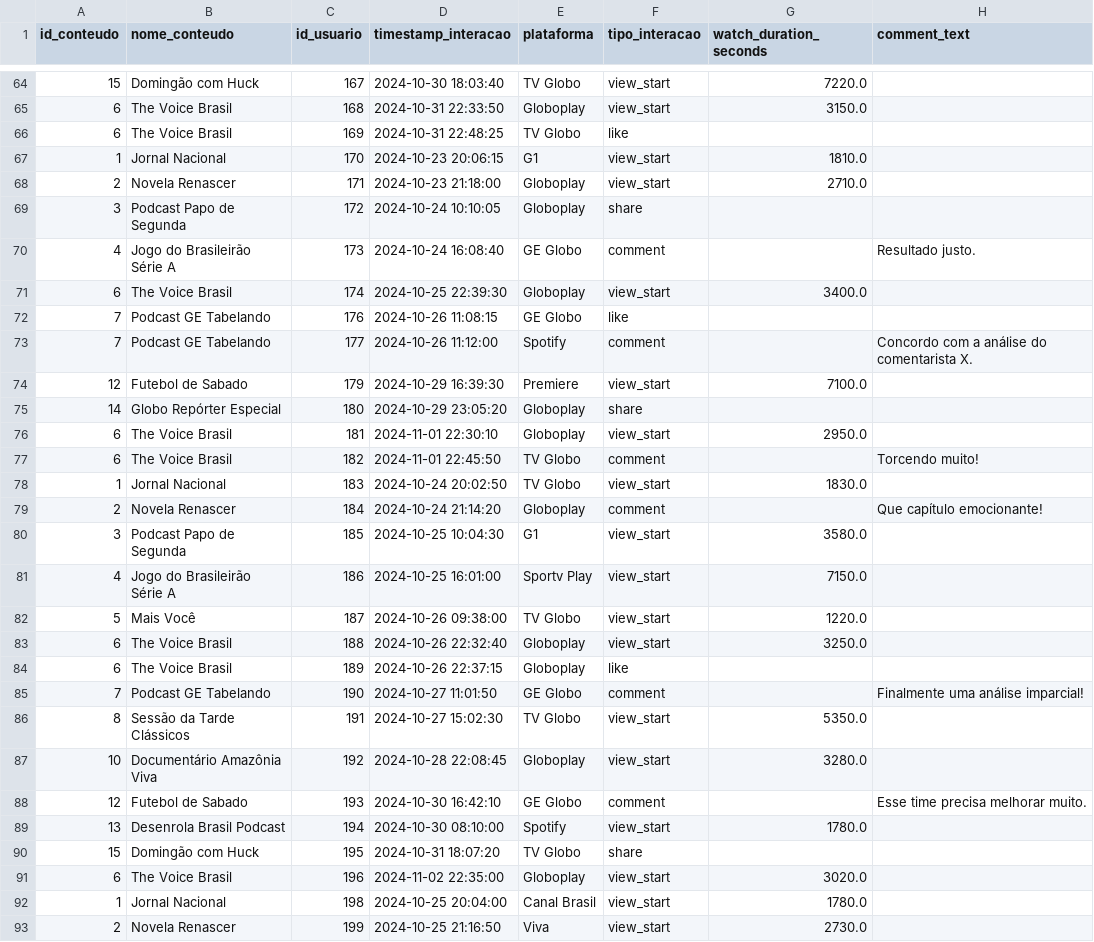
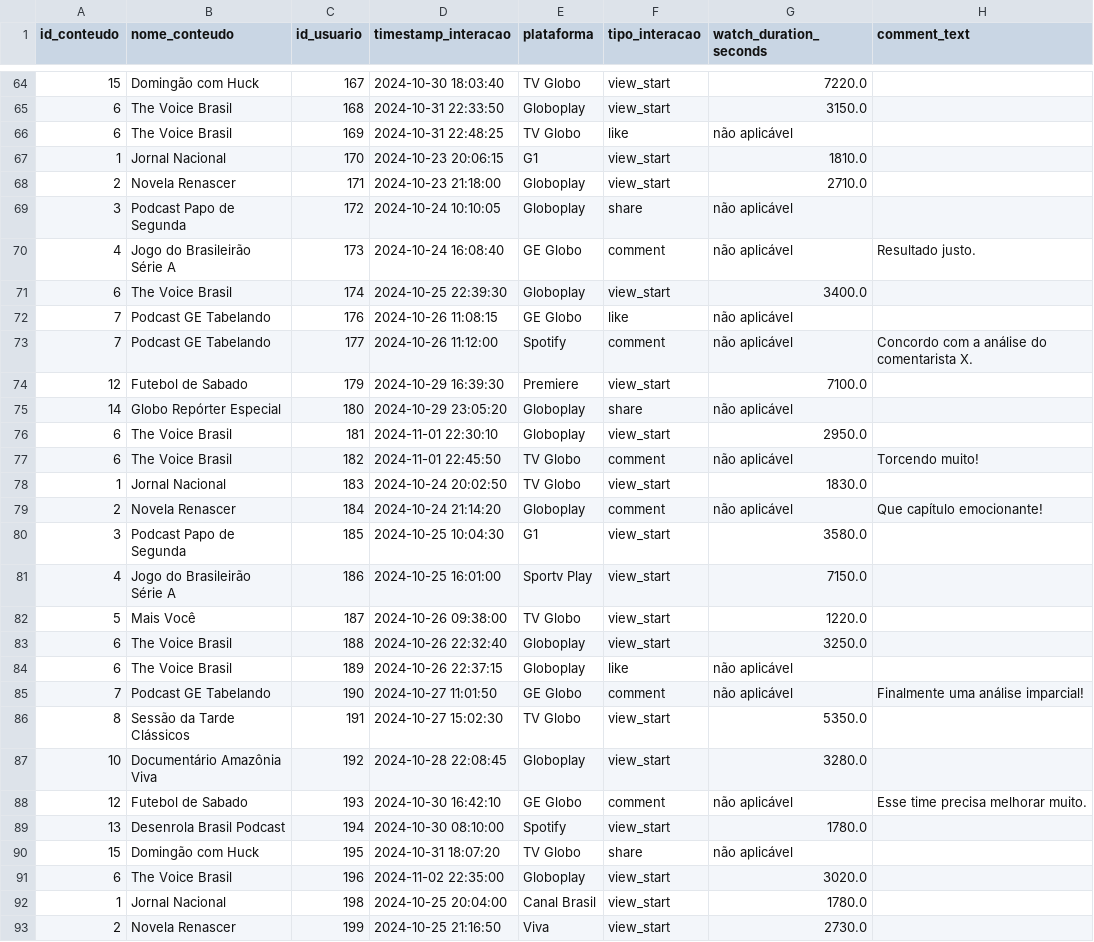
Before and after one commit to mirrabernardo/Projeto-Modulo-1---Globotech, a CSV file: interacoes_globo_tratado.csv, drawn as a sheet; only a part is shown, gaps mark what is left out; the diff covers the shown part only.

```diff
--- a/interacoes_globo_tratado.csv
+++ b/interacoes_globo_tratado.csv
@@ -65,16 +65,16 @@ id_conteudo,nome_conteudo,id_usuario,timestamp_interacao,plataforma,tipo_interac
 6,The Voice Brasil,168,2024-10-31 22:33:50,Globoplay,view_start,3150.0,
-6,The Voice Brasil,169,2024-10-31 22:48:25,TV Globo,like,,
+6,The Voice Brasil,169,2024-10-31 22:48:25,TV Globo,like,não aplicável,
 1,Jornal Nacional,170,2024-10-23 20:06:15,G1,view_start,1810.0,
 2,Novela Renascer,171,2024-10-23 21:18:00,Globoplay,view_start,2710.0,
-3,Podcast Papo de Segunda,172,2024-10-24 10:10:05,Globoplay,share,,
-4,Jogo do Brasileirão Série A,173,2024-10-24 16:08:40,GE Globo,comment,,Resultado justo.
+3,Podcast Papo de Segunda,172,2024-10-24 10:10:05,Globoplay,share,não aplicável,
+4,Jogo do Brasileirão Série A,173,2024-10-24 16:08:40,GE Globo,comment,não aplicável,Resultado justo.
 6,The Voice Brasil,174,2024-10-25 22:39:30,Globoplay,view_start,3400.0,
-7,Podcast GE Tabelando,176,2024-10-26 11:08:15,GE Globo,like,,
-7,Podcast GE Tabelando,177,2024-10-26 11:12:00,Spotify,comment,,Concordo com a análise do comentarista X.
+7,Podcast GE Tabelando,176,2024-10-26 11:08:15,GE Globo,like,não aplicável,
+7,Podcast GE Tabelando,177,2024-10-26 11:12:00,Spotify,comment,não aplicável,Concordo com a análise do comentarista X.
 12,Futebol de Sabado,179,2024-10-29 16:39:30,Premiere,view_start,7100.0,
-14,Globo Repórter Especial,180,2024-10-29 23:05:20,Globoplay,share,,
+14,Globo Repórter Especial,180,2024-10-29 23:05:20,Globoplay,share,não aplicável,
 6,The Voice Brasil,181,2024-11-01 22:30:10,Globoplay,view_start,2950.0,
-6,The Voice Brasil,182,2024-11-01 22:45:50,TV Globo,comment,,Torcendo muito!
+6,The Voice Brasil,182,2024-11-01 22:45:50,TV Globo,comment,não aplicável,Torcendo muito!
 1,Jornal Nacional,183,2024-10-24 20:02:50,TV Globo,view_start,1830.0,
-2,Novela Renascer,184,2024-10-24 21:14:20,Globoplay,comment,,Que capítulo emocionante!
+2,Novela Renascer,184,2024-10-24 21:14:20,Globoplay,comment,não aplicável,Que capítulo emocionante!
 3,Podcast Papo de Segunda,185,2024-10-25 10:04:30,G1,view_start,3580.0,
@@ -83,9 +83,9 @@ id_conteudo,nome_conteudo,id_usuario,timestamp_interacao,plataforma,tipo_interac
 6,The Voice Brasil,188,2024-10-26 22:32:40,Globoplay,view_start,3250.0,
-6,The Voice Brasil,189,2024-10-26 22:37:15,Globoplay,like,,
-7,Podcast GE Tabelando,190,2024-10-27 11:01:50,GE Globo,comment,,Finalmente uma análise imparcial!
+6,The Voice Brasil,189,2024-10-26 22:37:15,Globoplay,like,não aplicável,
+7,Podcast GE Tabelando,190,2024-10-27 11:01:50,GE Globo,comment,não aplicável,Finalmente uma análise imparcial!
 8,Sessão da Tarde Clássicos,191,2024-10-27 15:02:30,TV Globo,view_start,5350.0,
 10,Documentário Amazônia Viva,192,2024-10-28 22:08:45,Globoplay,view_start,3280.0,
-12,Futebol de Sabado,193,2024-10-30 16:42:10,GE Globo,comment,,Esse time precisa melhorar muito.
+12,Futebol de Sabado,193,2024-10-30 16:42:10,GE Globo,comment,não aplicável,Esse time precisa melhorar muito.
 13,Desenrola Brasil Podcast,194,2024-10-30 08:10:00,Spotify,view_start,1780.0,
-15,Domingão com Huck,195,2024-10-31 18:07:20,TV Globo,share,,
+15,Domingão com Huck,195,2024-10-31 18:07:20,TV Globo,share,não aplicável,
 6,The Voice Brasil,196,2024-11-02 22:35:00,Globoplay,view_start,3020.0,
```
Also changed, not shown: 68 edited cells elsewhere in this file, 1 other file.
